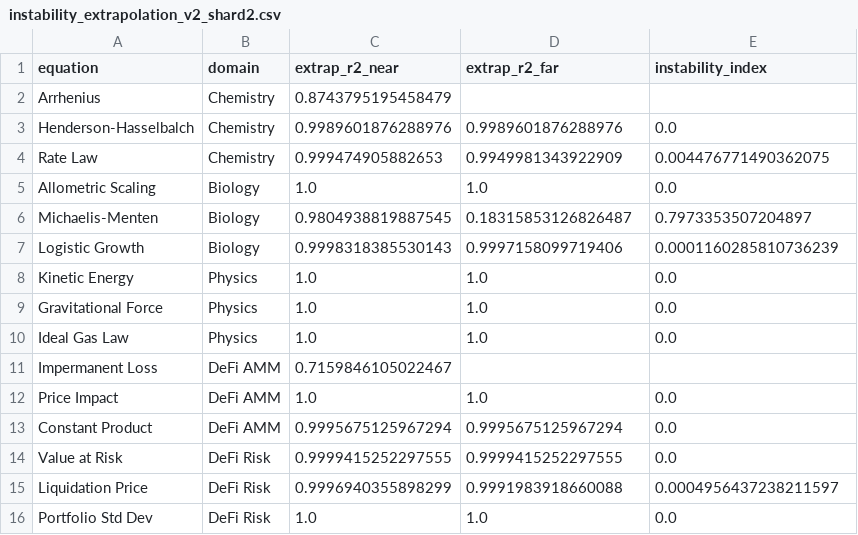
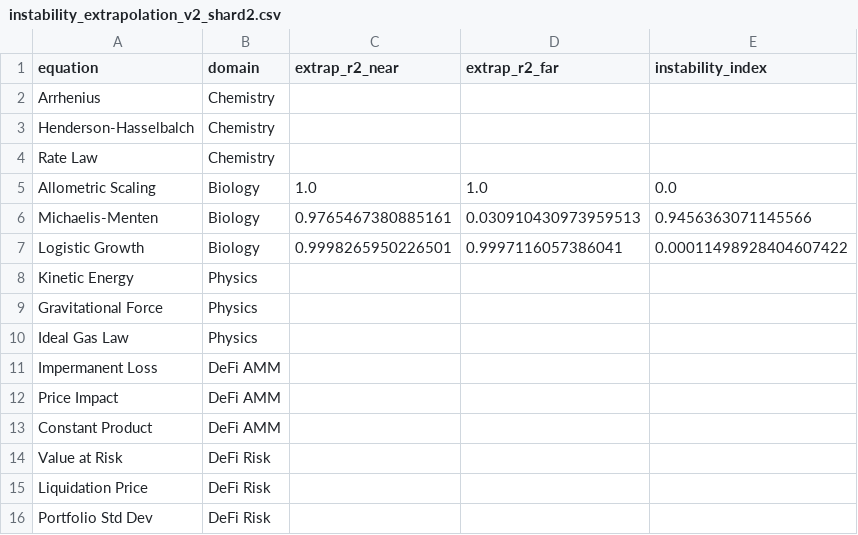
Before and after one commit to sednabcn/LLM-HypatiaX-REPRO, a CSV file: hypatiax/data/results/ablation/exp1_ablation/shards/instability_extrapolation_v2_shard2.csv, drawn as a sheet.

```diff
--- a/hypatiax/data/results/ablation/exp1_ablation/shards/instability_extrapolation_v2_shard2.csv
+++ b/hypatiax/data/results/ablation/exp1_ablation/shards/instability_extrapolation_v2_shard2.csv
@@ -1,16 +1,16 @@
 equation,domain,extrap_r2_near,extrap_r2_far,instability_index
-Arrhenius,Chemistry,0.8743795195458479,,
-Henderson-Hasselbalch,Chemistry,0.9989601876288976,0.9989601876288976,0.0
-Rate Law,Chemistry,0.999474905882653,0.9949981343922909,0.004476771490362075
+Arrhenius,Chemistry,,,
+Henderson-Hasselbalch,Chemistry,,,
+Rate Law,Chemistry,,,
 Allometric Scaling,Biology,1.0,1.0,0.0
-Michaelis-Menten,Biology,0.9804938819887545,0.18315853126826487,0.7973353507204897
-Logistic Growth,Biology,0.9998318385530143,0.9997158099719406,0.0001160285810736239
-Kinetic Energy,Physics,1.0,1.0,0.0
-Gravitational Force,Physics,1.0,1.0,0.0
-Ideal Gas Law,Physics,1.0,1.0,0.0
-Impermanent Loss,DeFi AMM,0.7159846105022467,,
-Price Impact,DeFi AMM,1.0,1.0,0.0
-Constant Product,DeFi AMM,0.9995675125967294,0.9995675125967294,0.0
-Value at Risk,DeFi Risk,0.9999415252297555,0.9999415252297555,0.0
-Liquidation Price,DeFi Risk,0.9996940355898299,0.9991983918660088,0.0004956437238211597
-Portfolio Std Dev,DeFi Risk,1.0,1.0,0.0
+Michaelis-Menten,Biology,0.9765467380885161,0.030910430973959513,0.9456363071145566
+Logistic Growth,Biology,0.9998265950226501,0.9997116057386041,0.00011498928404607422
+Kinetic Energy,Physics,,,
+Gravitational Force,Physics,,,
+Ideal Gas Law,Physics,,,
+Impermanent Loss,DeFi AMM,,,
+Price Impact,DeFi AMM,,,
+Constant Product,DeFi AMM,,,
+Value at Risk,DeFi Risk,,,
+Liquidation Price,DeFi Risk,,,
+Portfolio Std Dev,DeFi Risk,,,
```
Also changed, not shown: 8 other files.
